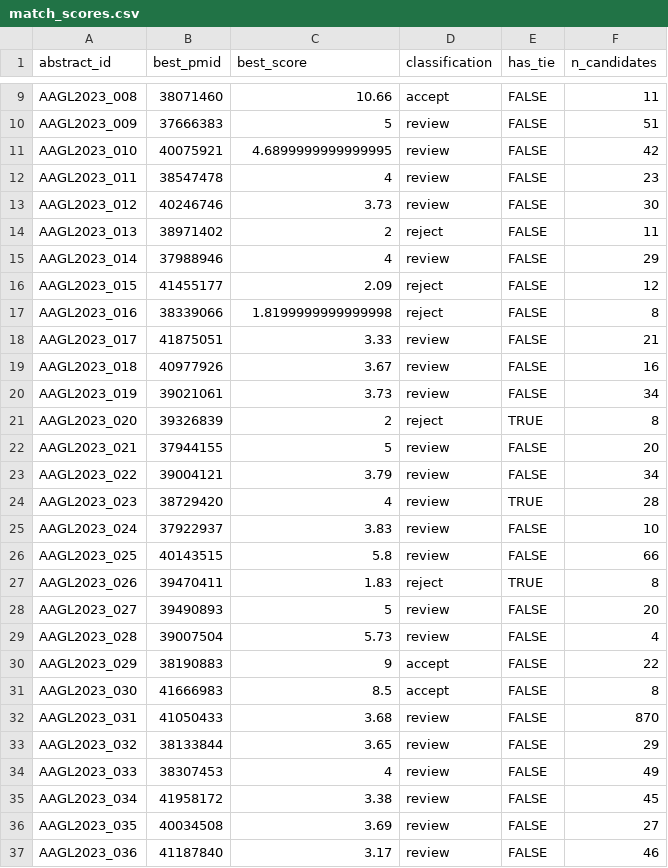
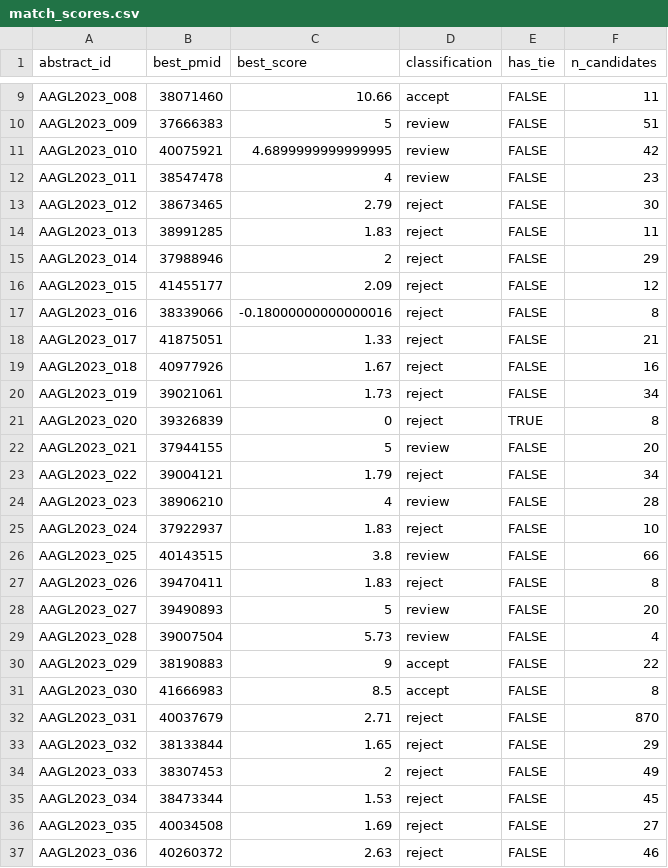
Before and after one commit to mufflyt/abstract_lifetime, a CSV file: data/processed/match_scores.csv, drawn as a sheet; only a part is shown, gaps mark what is left out; the diff covers the shown part only.

```diff
--- a/data/processed/match_scores.csv
+++ b/data/processed/match_scores.csv
@@ -12,17 +12,17 @@ AAGL2023_010,40075921,4.6899999999999995,review,FALSE,42
 AAGL2023_011,38547478,4,review,FALSE,23
-AAGL2023_012,40246746,3.73,review,FALSE,30
-AAGL2023_013,38971402,2,reject,FALSE,11
-AAGL2023_014,37988946,4,review,FALSE,29
+AAGL2023_012,38673465,2.79,reject,FALSE,30
+AAGL2023_013,38991285,1.83,reject,FALSE,11
+AAGL2023_014,37988946,2,reject,FALSE,29
 AAGL2023_015,41455177,2.09,reject,FALSE,12
-AAGL2023_016,38339066,1.8199999999999998,reject,FALSE,8
-AAGL2023_017,41875051,3.33,review,FALSE,21
-AAGL2023_018,40977926,3.67,review,FALSE,16
-AAGL2023_019,39021061,3.73,review,FALSE,34
-AAGL2023_020,39326839,2,reject,TRUE,8
+AAGL2023_016,38339066,-0.18000000000000016,reject,FALSE,8
+AAGL2023_017,41875051,1.33,reject,FALSE,21
+AAGL2023_018,40977926,1.67,reject,FALSE,16
+AAGL2023_019,39021061,1.73,reject,FALSE,34
+AAGL2023_020,39326839,0,reject,TRUE,8
 AAGL2023_021,37944155,5,review,FALSE,20
-AAGL2023_022,39004121,3.79,review,FALSE,34
-AAGL2023_023,38729420,4,review,TRUE,28
-AAGL2023_024,37922937,3.83,review,FALSE,10
-AAGL2023_025,40143515,5.8,review,FALSE,66
-AAGL2023_026,39470411,1.83,reject,TRUE,8
+AAGL2023_022,39004121,1.79,reject,FALSE,34
+AAGL2023_023,38906210,4,review,FALSE,28
+AAGL2023_024,37922937,1.83,reject,FALSE,10
+AAGL2023_025,40143515,3.8,review,FALSE,66
+AAGL2023_026,39470411,1.83,reject,FALSE,8
 AAGL2023_027,39490893,5,review,FALSE,20
@@ -31,7 +31,7 @@ AAGL2023_029,38190883,9,accept,FALSE,22
 AAGL2023_030,41666983,8.5,accept,FALSE,8
-AAGL2023_031,41050433,3.68,review,FALSE,870
-AAGL2023_032,38133844,3.65,review,FALSE,29
-AAGL2023_033,38307453,4,review,FALSE,49
-AAGL2023_034,41958172,3.38,review,FALSE,45
-AAGL2023_035,40034508,3.69,review,FALSE,27
-AAGL2023_036,41187840,3.17,review,FALSE,46
+AAGL2023_031,40037679,2.71,reject,FALSE,870
+AAGL2023_032,38133844,1.65,reject,FALSE,29
+AAGL2023_033,38307453,2,reject,FALSE,49
+AAGL2023_034,38473344,1.53,reject,FALSE,45
+AAGL2023_035,40034508,1.69,reject,FALSE,27
+AAGL2023_036,40260372,2.63,reject,FALSE,46
```
Also changed, not shown: 124 edited cells elsewhere in this file, data/validation/gold_standard_results.csv, output/abstracts_with_matches.csv, 5 other files.
